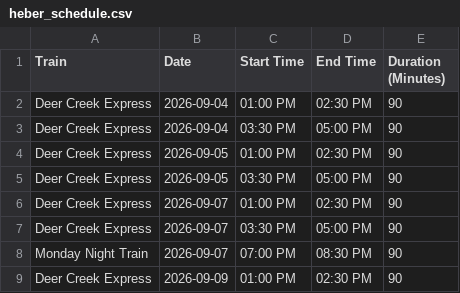
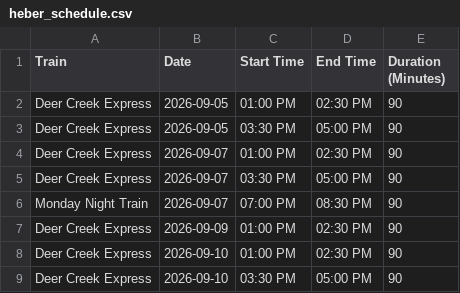
Before and after one commit to rmawhinney12/DK-Calendar, a CSV file: heber_schedule.csv, drawn as a sheet; only a part is shown; the shorter side is filled out with more unchanged rows.

```diff
--- a/heber_schedule.csv
+++ b/heber_schedule.csv
@@ -1,4 +1,2 @@
 Train,Date,Start Time,End Time,Duration (Minutes)
-Deer Creek Express,2026-09-04,01:00 PM,02:30 PM,90
-Deer Creek Express,2026-09-04,03:30 PM,05:00 PM,90
 Deer Creek Express,2026-09-05,01:00 PM,02:30 PM,90
```
Also changed, not shown: combined_calendar.csv, wasatch_vega_calendar.csv, 1 other file.
